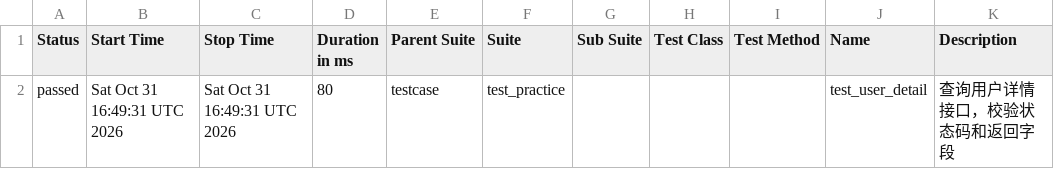
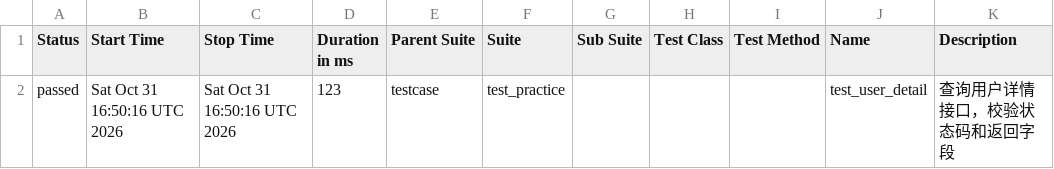
Before and after one commit to Emily8801/my-automation-project, a CSV file: data/suites.csv, drawn as a sheet.

```diff
--- a/data/suites.csv
+++ b/data/suites.csv
@@ -1,2 +1,2 @@
 "Status","Start Time","Stop Time","Duration in ms","Parent Suite","Suite","Sub Suite","Test Class","Test Method","Name","Description"
-"passed","Sat Oct 31 16:49:31 UTC 2026","Sat Oct 31 16:49:31 UTC 2026","80","testcase","test_practice","","","","test_user_detail","查询用户详情接口，校验状态码和返回字段"
+"passed","Sat Oct 31 16:50:16 UTC 2026","Sat Oct 31 16:50:16 UTC 2026","123","testcase","test_practice","","","","test_user_detail","查询用户详情接口，校验状态码和返回字段"
```
Also changed, not shown: 17 other files.
